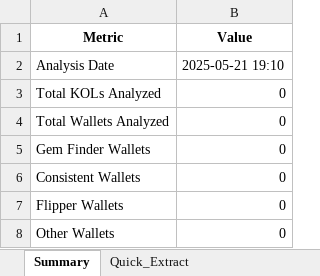
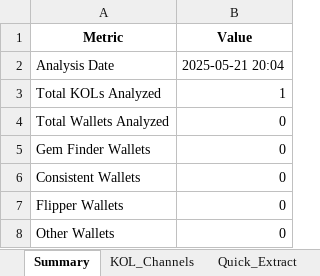
Before and after one commit to belongpy/phoenix-project, an Excel workbook: outputs/telegram_analysis.xlsx, sheet Summary, drawn as a sheet; values as stored, in another font and other column widths than the file's, no borders; the diff names each change by its address in the sheet, - before the commit and + after, or states it on an @@ line.

```diff
--- a/outputs/telegram_analysis.xlsx (sheet Summary)
+++ b/outputs/telegram_analysis.xlsx (sheet Summary)
+sheet tab: KOL_Channels
-B2 (Value): 2025-05-21 19:10
+B2 (Value): 2025-05-21 20:04
-B3 (Value): 0
+B3 (Value): 1
```
Also changed, not shown: 25 other files.
